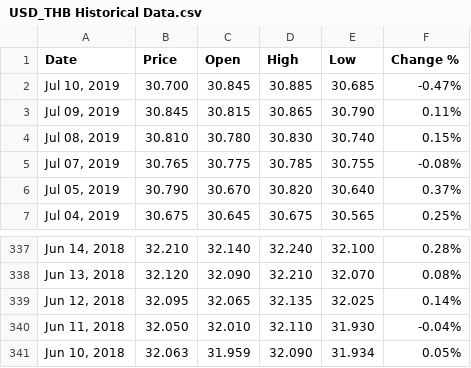
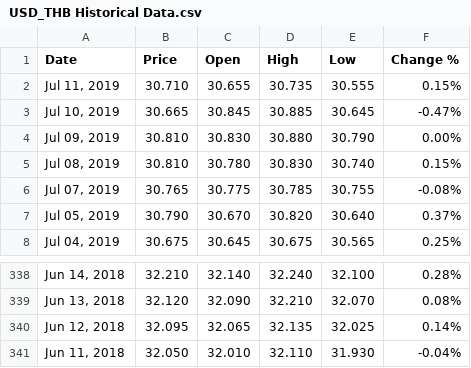
Before and after one commit to OpenWeasel/USDTHB-1Y-HISTORICAL, a CSV file: USD_THB Historical Data.csv, drawn as a sheet; only a part is shown, gaps mark what is left out.

Commit message:
Update USD_THB Historical Data.csv
7-11

```diff
--- a/USD_THB Historical Data.csv
+++ b/USD_THB Historical Data.csv
@@ -1,4 +1,5 @@
 "Date","Price","Open","High","Low","Change %"
-"Jul 10, 2019","30.700","30.845","30.885","30.685","-0.47%"
-"Jul 09, 2019","30.845","30.815","30.865","30.790","0.11%"
+"Jul 11, 2019","30.710","30.655","30.735","30.555","0.15%"
+"Jul 10, 2019","30.665","30.845","30.885","30.645","-0.47%"
+"Jul 09, 2019","30.810","30.830","30.880","30.790","0.00%"
 "Jul 08, 2019","30.810","30.780","30.830","30.740","0.15%"
@@ -340,2 +341 @@
 "Jun 11, 2018","32.050","32.010","32.110","31.930","-0.04%"
-"Jun 10, 2018","32.063","31.959","32.090","31.934","0.05%"
```
